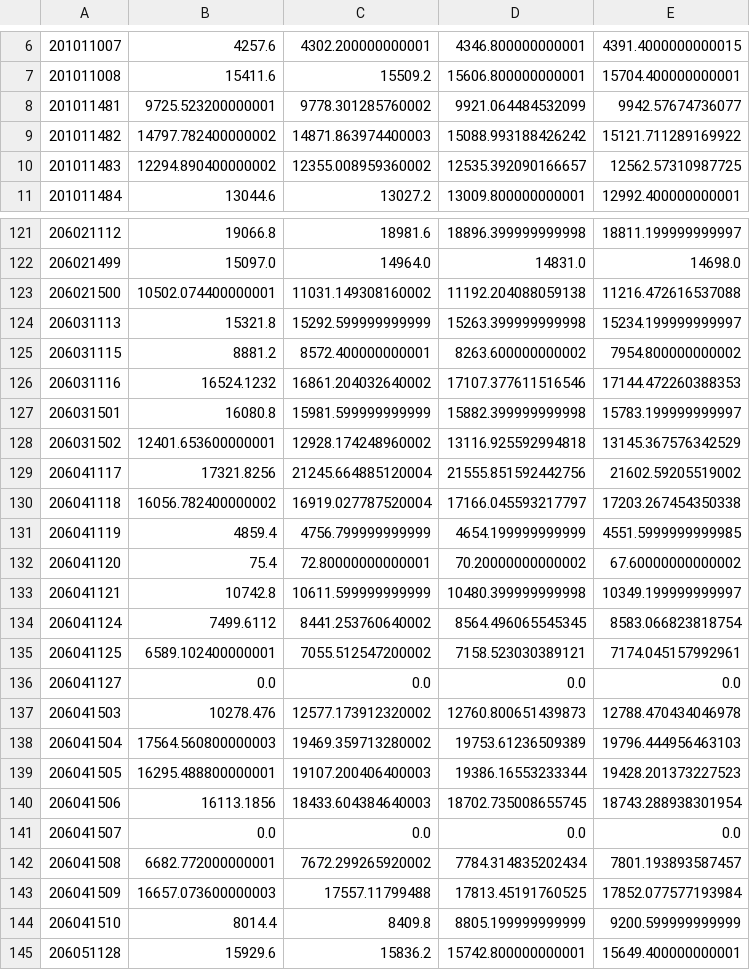
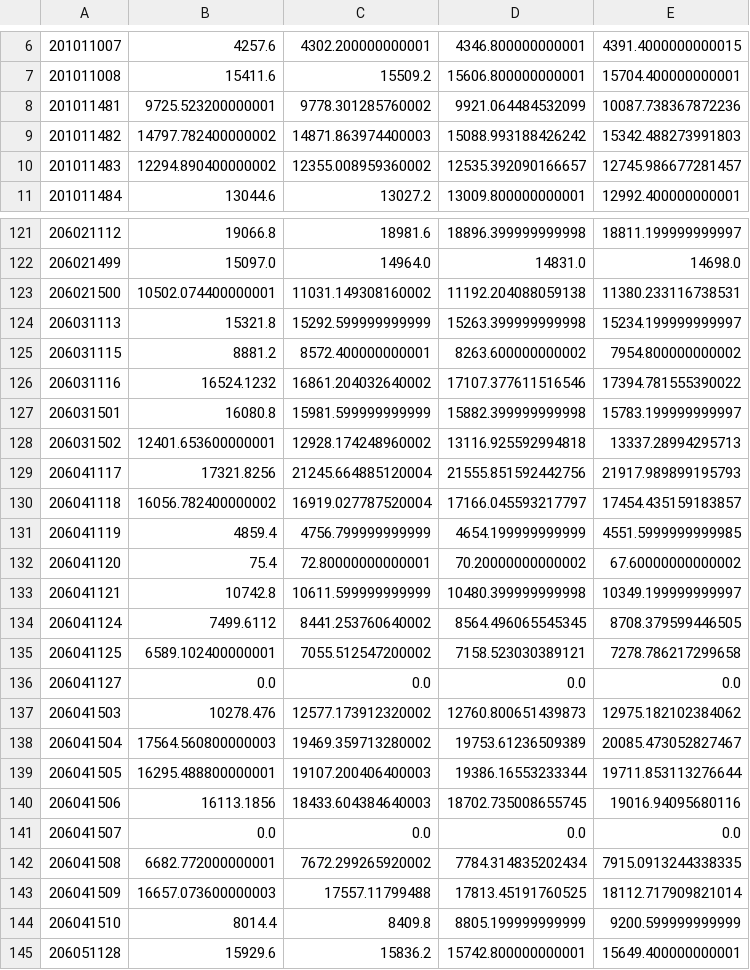
Before and after one commit to MAST30034-Applied-Data-Science/generic-real-estate-consulting-project-group-21, a CSV file: data/curated/predictpopu.csv, drawn as a sheet; only a part is shown, gaps mark what is left out; the diff covers the shown part only; the diff names each change by its address in the sheet, - before the commit and + after, or states it on an @@ line.

```diff
--- a/data/curated/predictpopu.csv
+++ b/data/curated/predictpopu.csv
-E8: 9942.57674736077
+E8: 10087.738367872236
-E9: 15121.711289169922
+E9: 15342.488273991803
-E10: 12562.57310987725
+E10: 12745.986677281457
-E123: 11216.472616537088
+E123: 11380.233116738531
-E126: 17144.472260388353
+E126: 17394.781555390022
-E128: 13145.367576342529
+E128: 13337.28994295713
-E129: 21602.59205519002
+E129: 21917.989899195793
-E130: 17203.267454350338
+E130: 17454.435159183857
-E134: 8583.066823818754
+E134: 8708.379599446505
-E135: 7174.045157992961
+E135: 7278.786217299658
-E137: 12788.470434046978
+E137: 12975.182102384062
-E138: 19796.444956463103
+E138: 20085.473052827467
-E139: 19428.201373227523
+E139: 19711.853113276644
-E140: 18743.288938301954
+E140: 19016.94095680116
-E142: 7801.193893587457
+E142: 7915.0913244338335
-E143: 17852.077577193984
+E143: 18112.717909821014
```
Also changed, not shown: 124 edited cells elsewhere in this file, data/curated/predictincome.csv, 1 other file.
